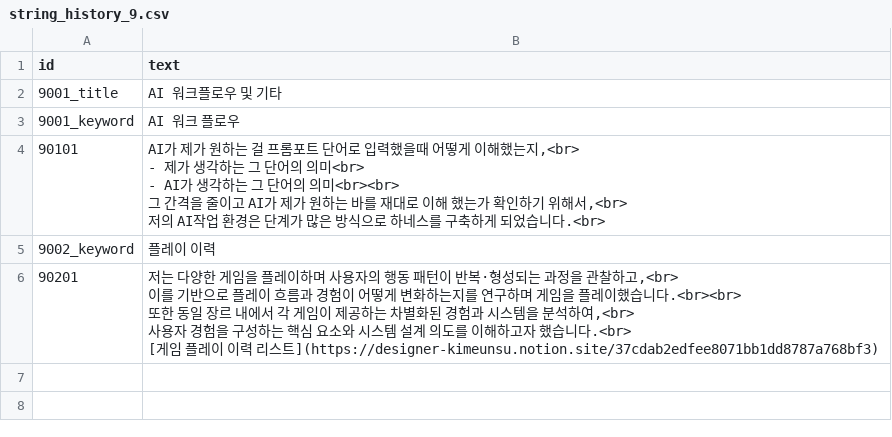
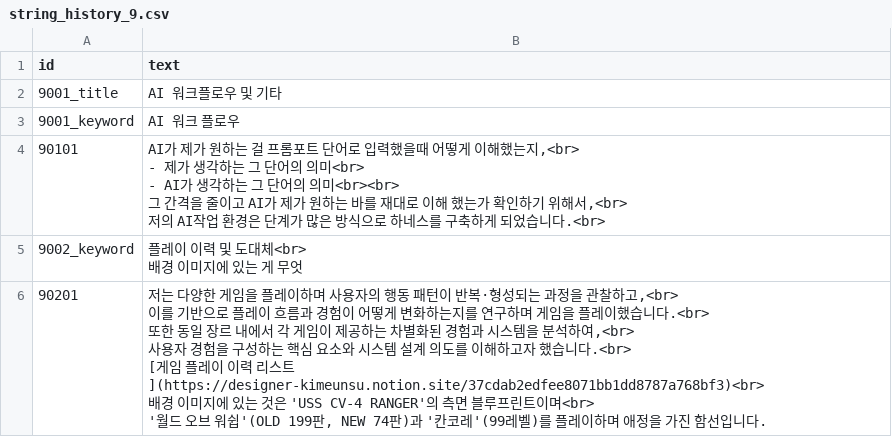
Before and after one commit to AdmiralGond/kimeunsuportfolio, a CSV file: source/strings/string_history_9.csv, drawn as a sheet.

```diff
--- a/source/strings/string_history_9.csv
+++ b/source/strings/string_history_9.csv
@@ -8,7 +8,10 @@
 저의 AI작업 환경은 단계가 많은 방식으로 하네스를 구축하게 되었습니다.<br>"
-9002_keyword,플레이 이력
-90201,"저는 다양한 게임을 플레이하며 사용자의 행동 패턴이 반복·형성되는 과정을 관찰하고,<br>
-이를 기반으로 플레이 흐름과 경험이 어떻게 변화하는지를 연구하며 게임을 플레이했습니다.<br><br>
-또한 동일 장르 내에서 각 게임이 제공하는 차별화된 경험과 시스템을 분석하여,<br>
-사용자 경험을 구성하는 핵심 요소와 시스템 설계 의도를 이해하고자 했습니다.<br>
-[게임 플레이 이력 리스트](https://designer-kimeunsu.notion.site/37cdab2edfee8071bb1dd8787a768bf3)"
+9002_keyword,"플레이 이력 및 도대체<br>
+배경 이미지에 있는 게 무엇"
+90201,"저는 다양한 게임을 플레이하며 사용자의 행동 패턴이 반복·형성되는 과정을 관찰하고,<br>
+이를 기반으로 플레이 흐름과 경험이 어떻게 변화하는지를 연구하며 게임을 플레이했습니다.<br>
+또한 동일 장르 내에서 각 게임이 제공하는 차별화된 경험과 시스템을 분석하여,<br>
+사용자 경험을 구성하는 핵심 요소와 시스템 설계 의도를 이해하고자 했습니다.<br>
+[게임 플레이 이력 리스트](https://designer-kimeunsu.notion.site/37cdab2edfee8071bb1dd8787a768bf3)<br>
+배경 이미지에 있는 것은 'USS CV-4 RANGER'의 측면 블루프린트이며<br>
+ '월드 오브 워쉽'(OLD 199판, NEW 74판)과 '칸코레'(99레벨)를 플레이하며 애정을 가진 함선입니다."
```
Also changed, not shown: source/rules/keyword_media.csv, source/strings/string_develop_3.csv, 10 other files.
